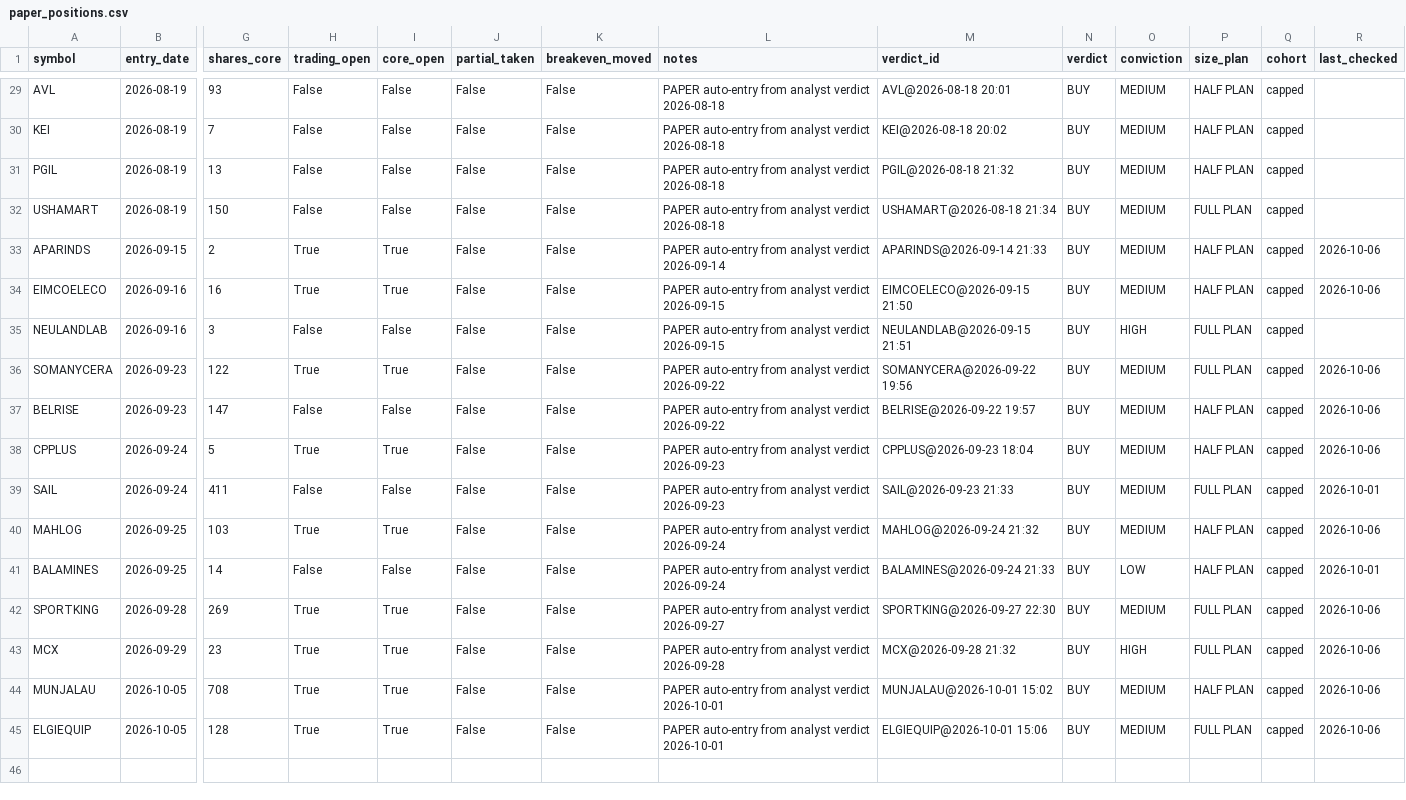
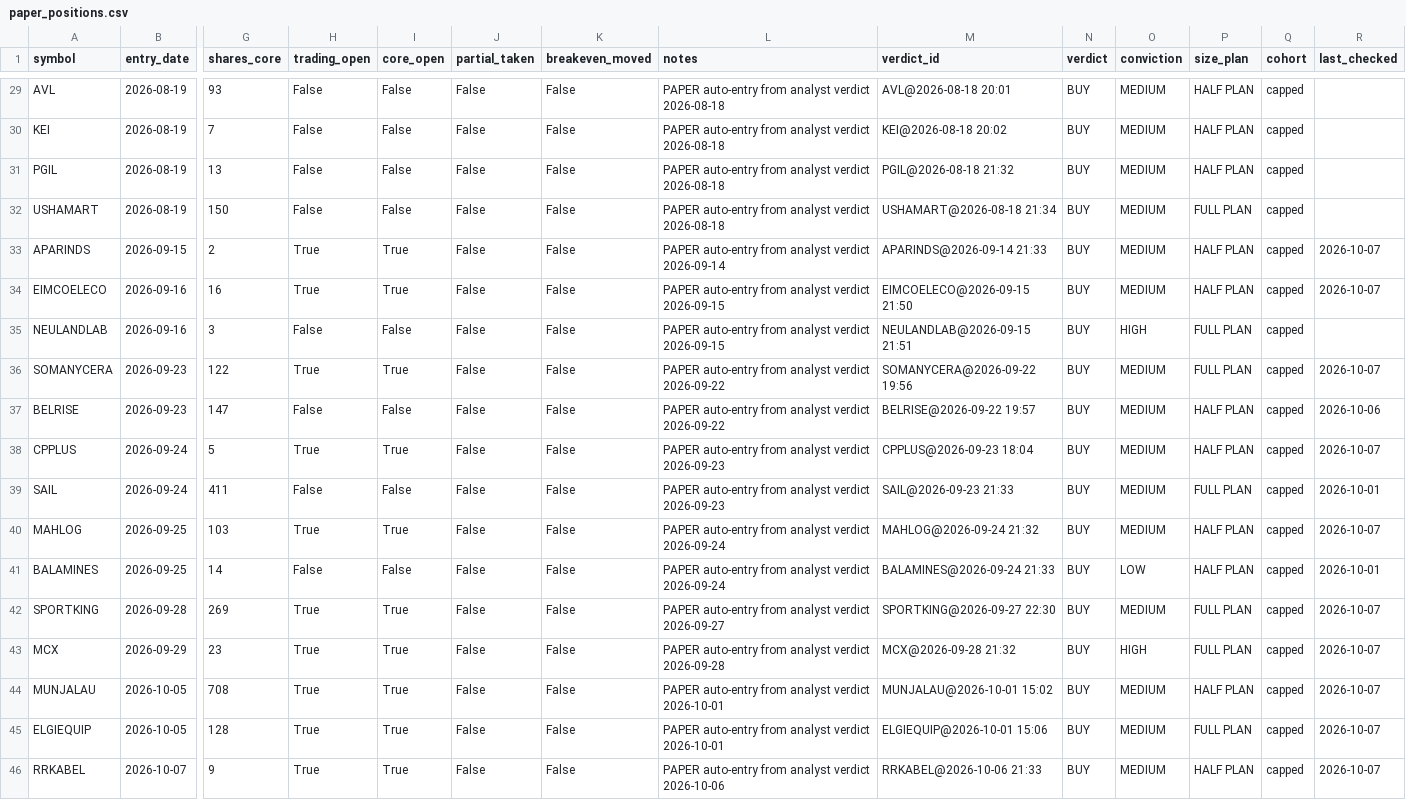
Before and after one commit to kartikeyaav/Golden-Stock, a CSV file: multibagger_screener/multibagger_screener/paper_positions.csv, drawn as a sheet; only a part is shown, gaps mark what is left out; rows hold the shown columns only; the diff covers the shown part only; the diff names each change by its address in the sheet, - before the commit and + after, or states it on an @@ line.

```diff
--- a/multibagger_screener/multibagger_screener/paper_positions.csv
+++ b/multibagger_screener/multibagger_screener/paper_positions.csv
-R33:R34 (last_checked): 2026-10-06
+R33:R34 (last_checked): 2026-10-07
-R36 (last_checked): 2026-10-06
+R36 (last_checked): 2026-10-07
-R38 (last_checked): 2026-10-06
+R38 (last_checked): 2026-10-07
-R40 (last_checked): 2026-10-06
+R40 (last_checked): 2026-10-07
-R42:R45 (last_checked): 2026-10-06
+R42:R45 (last_checked): 2026-10-07
+row 46: RRKABEL | 2026-10-07 | 9 | True | True | False | False | PAPER auto-entry from analyst verdict 2026-10-06 | RRKABEL@2026-10-06 21:33 | BUY | MEDIUM | HALF PLAN | capped | 2026-10-07
```
Also changed, not shown: 20 edited cells elsewhere in this file, multibagger_screener/multibagger_screener/deals_archive.csv, multibagger_screener/multibagger_screener/journal/entry_signals.csv, 24 other files.
